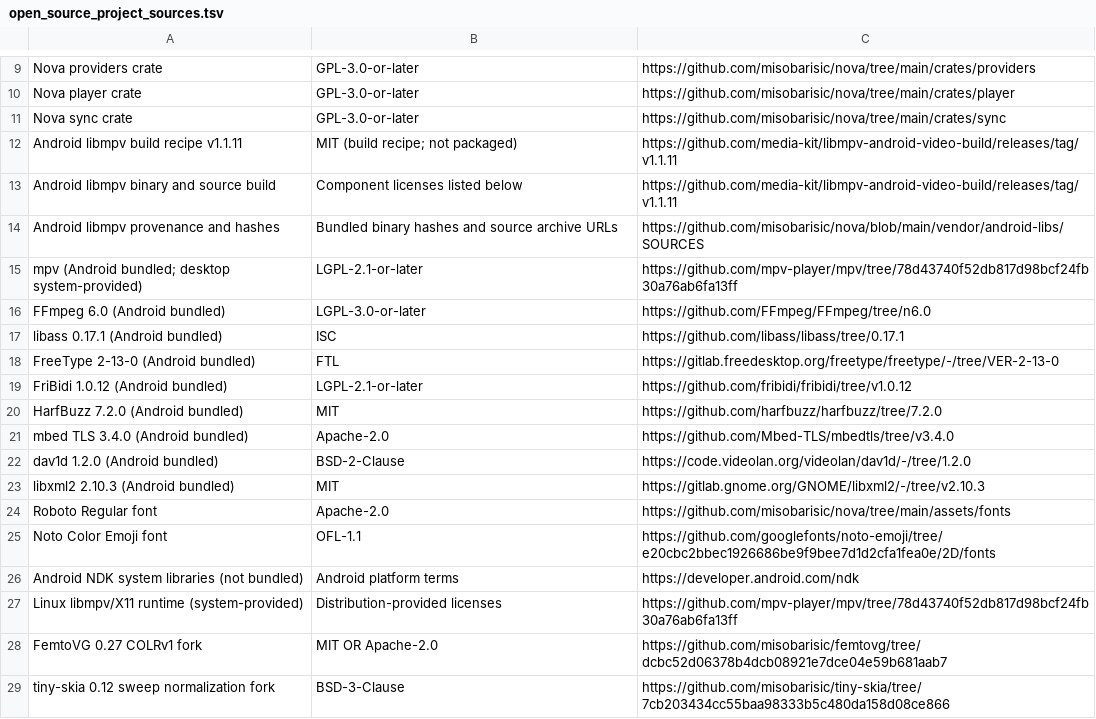
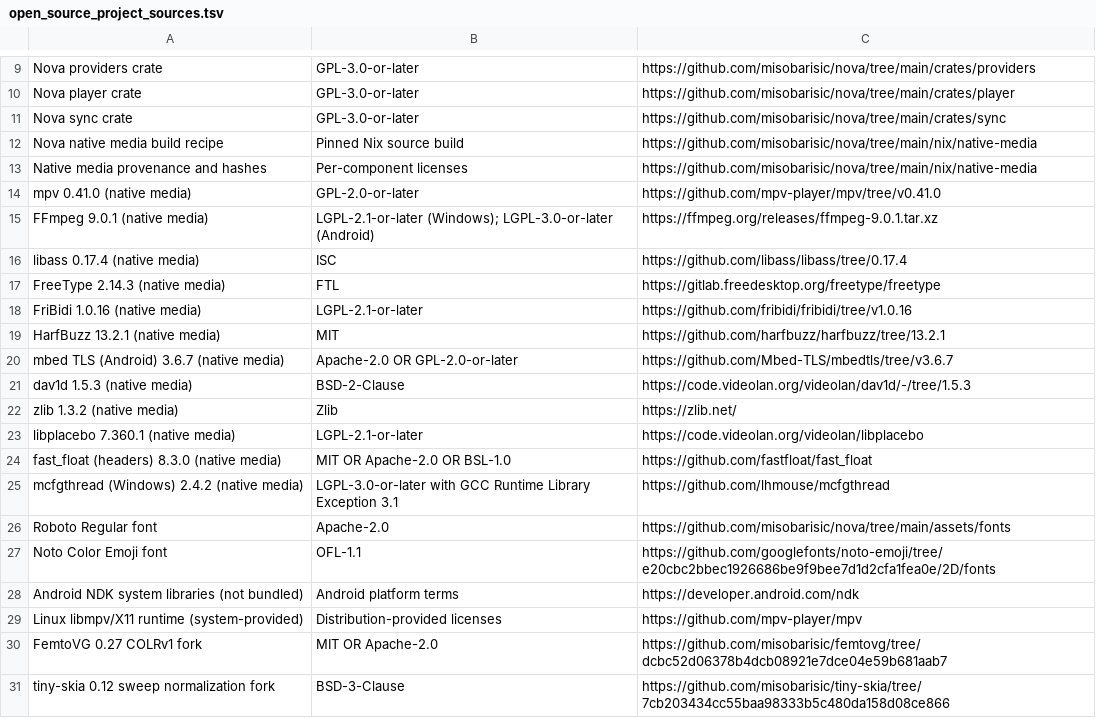
Before and after one commit to misobarisic/nova, a TSV file: assets/open_source_project_sources.tsv, drawn as a sheet; only a part is shown, gaps mark what is left out.

Commit message:
build(player)!: build native media libraries with Nix
Build minimal mpv/FFmpeg dependencies for Android and Windows from locked sources and package their shared libraries, CA roots and native notices. Remove the previously vendored binaries. Linux continues to use system libraries.

Disable HW+ on Windows in both decoder controls and resolve older saved HW+ preferences to HW. Keep packet-copy remux support without audio/video transcoding encoders.

BREAKING CHANGE: the trimmed Android/Windows media profile omits DASH, RTSP/RTMP and optical-disc inputs. Android builds now require the Nix shell's media-library and certificate paths.

Validated workspace formatting, Clippy and checks; Windows and ARM64 Android checks; 12 UI, 4 decoder and 5 packaging tests; native ABI and packaging probes.

```diff
--- a/assets/open_source_project_sources.tsv
+++ b/assets/open_source_project_sources.tsv
@@ -11,14 +11,16 @@ Nova player crate	GPL-3.0-or-later	https://github.com/misobarisic/nova/tree/main
 Nova sync crate	GPL-3.0-or-later	https://github.com/misobarisic/nova/tree/main/crates/sync
-Android libmpv build recipe v1.1.11	MIT (build recipe; not packaged)	https://github.com/media-kit/libmpv-android-video-build/releases/tag/v1.1.11
-Android libmpv binary and source build	Component licenses listed below	https://github.com/media-kit/libmpv-android-video-build/releases/tag/v1.1.11
-Android libmpv provenance and hashes	Bundled binary hashes and source archive URLs	https://github.com/misobarisic/nova/blob/main/vendor/android-libs/SOURCES
-mpv (Android bundled; desktop system-provided)	LGPL-2.1-or-later	https://github.com/mpv-player/mpv/tree/78d43740f52db817d98bcf24fb30a76ab6fa13ff
-FFmpeg 6.0 (Android bundled)	LGPL-3.0-or-later	https://github.com/FFmpeg/FFmpeg/tree/n6.0
-libass 0.17.1 (Android bundled)	ISC	https://github.com/libass/libass/tree/0.17.1
-FreeType 2-13-0 (Android bundled)	FTL	https://gitlab.freedesktop.org/freetype/freetype/-/tree/VER-2-13-0
-FriBidi 1.0.12 (Android bundled)	LGPL-2.1-or-later	https://github.com/fribidi/fribidi/tree/v1.0.12
-HarfBuzz 7.2.0 (Android bundled)	MIT	https://github.com/harfbuzz/harfbuzz/tree/7.2.0
-mbed TLS 3.4.0 (Android bundled)	Apache-2.0	https://github.com/Mbed-TLS/mbedtls/tree/v3.4.0
-dav1d 1.2.0 (Android bundled)	BSD-2-Clause	https://code.videolan.org/videolan/dav1d/-/tree/1.2.0
-libxml2 2.10.3 (Android bundled)	MIT	https://gitlab.gnome.org/GNOME/libxml2/-/tree/v2.10.3
+Nova native media build recipe	Pinned Nix source build	https://github.com/misobarisic/nova/tree/main/nix/native-media
+Native media provenance and hashes	Per-component licenses	https://github.com/misobarisic/nova/tree/main/nix/native-media
+mpv 0.41.0 (native media)	GPL-2.0-or-later	https://github.com/mpv-player/mpv/tree/v0.41.0
+FFmpeg 9.0.1 (native media)	LGPL-2.1-or-later (Windows); LGPL-3.0-or-later (Android)	https://ffmpeg.org/releases/ffmpeg-9.0.1.tar.xz
+libass 0.17.4 (native media)	ISC	https://github.com/libass/libass/tree/0.17.4
+FreeType 2.14.3 (native media)	FTL	https://gitlab.freedesktop.org/freetype/freetype
+FriBidi 1.0.16 (native media)	LGPL-2.1-or-later	https://github.com/fribidi/fribidi/tree/v1.0.16
+HarfBuzz 13.2.1 (native media)	MIT	https://github.com/harfbuzz/harfbuzz/tree/13.2.1
+mbed TLS (Android) 3.6.7 (native media)	Apache-2.0 OR GPL-2.0-or-later	https://github.com/Mbed-TLS/mbedtls/tree/v3.6.7
+dav1d 1.5.3 (native media)	BSD-2-Clause	https://code.videolan.org/videolan/dav1d/-/tree/1.5.3
+zlib 1.3.2 (native media)	Zlib	https://zlib.net/
+libplacebo 7.360.1 (native media)	LGPL-2.1-or-later	https://code.videolan.org/videolan/libplacebo
+fast_float (headers) 8.3.0 (native media)	MIT OR Apache-2.0 OR BSL-1.0	https://github.com/fastfloat/fast_float
+mcfgthread (Windows) 2.4.2 (native media)	LGPL-3.0-or-later with GCC Runtime Library Exception 3.1	https://github.com/lhmouse/mcfgthread
 Roboto Regular font	Apache-2.0	https://github.com/misobarisic/nova/tree/main/assets/fonts
@@ -26,3 +28,3 @@ Noto Color Emoji font	OFL-1.1	https://github.com/googlefonts/noto-emoji/tree/e20
 Android NDK system libraries (not bundled)	Android platform terms	https://developer.android.com/ndk
-Linux libmpv/X11 runtime (system-provided)	Distribution-provided licenses	https://github.com/mpv-player/mpv/tree/78d43740f52db817d98bcf24fb30a76ab6fa13ff
+Linux libmpv/X11 runtime (system-provided)	Distribution-provided licenses	https://github.com/mpv-player/mpv
 FemtoVG 0.27 COLRv1 fork	MIT OR Apache-2.0	https://github.com/misobarisic/femtovg/tree/dcbc52d06378b4dcb08921e7dce04e59b681aab7
```
Also changed, not shown: 42 other files.
